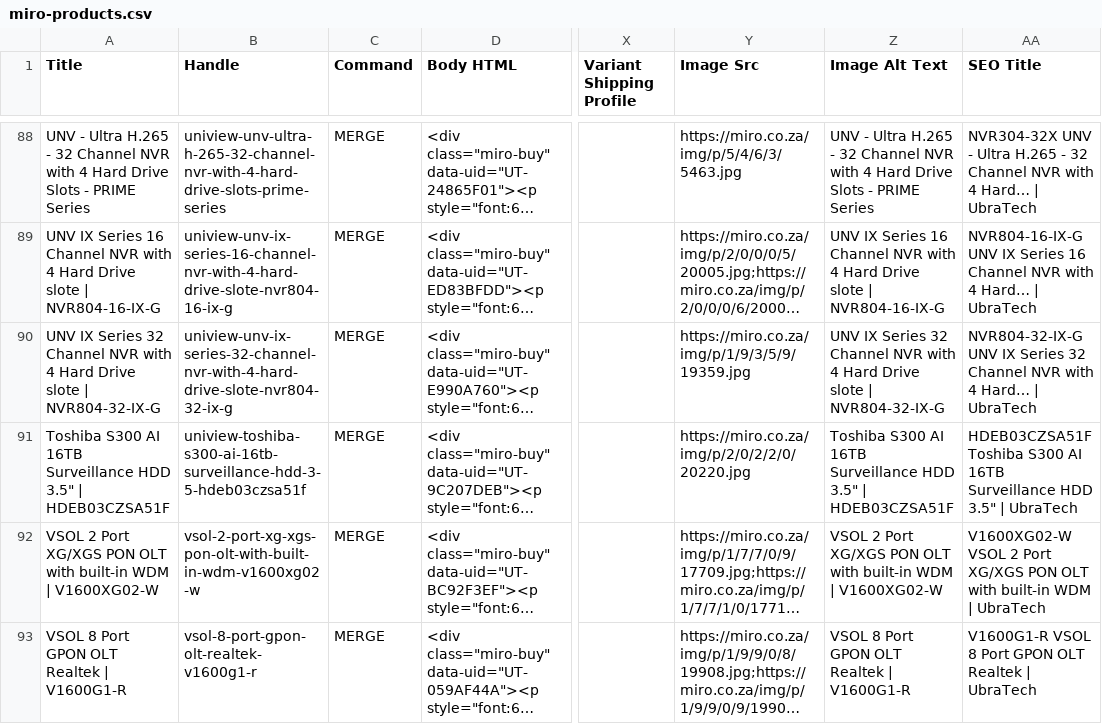
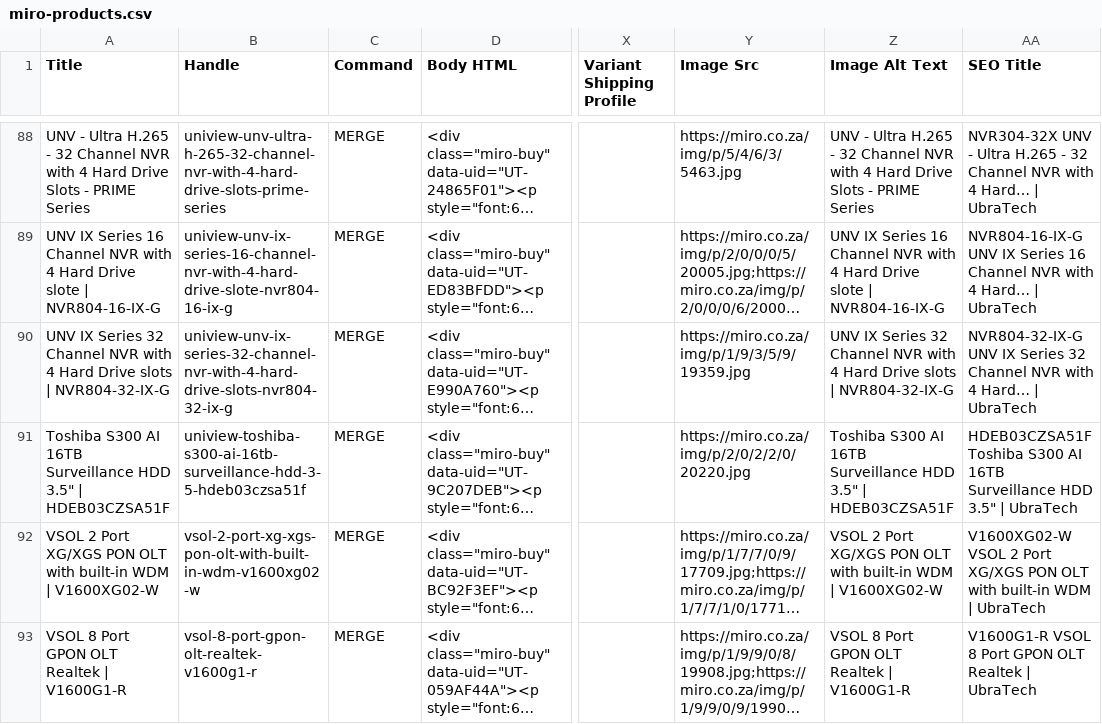
Before and after one commit to ryallonline/ubratech-finder, a CSV file: miro-products.csv, drawn as a sheet; only a part is shown, gaps mark what is left out; long unchanged cells end in …; the diff covers the shown part only; the diff names each change by its address in the sheet, - before the commit and + after, or states it on an @@ line.

```diff
--- a/miro-products.csv
+++ b/miro-products.csv
-A90 (Title): …Hard Drive slote | NVR804-32-IX-G
+A90 (Title): …Hard Drive slots | NVR804-32-IX-G
-B90 (Handle): uniview-unv-ix-series-32-channel-nvr-with-4-hard-drive-slote-nvr804-32-ix-g
+B90 (Handle): uniview-unv-ix-series-32-channel-nvr-with-4-hard-drive-slots-nvr804-32-ix-g
-Z90 (Image Alt Text): …Hard Drive slote | NVR804-32-IX-G
+Z90 (Image Alt Text): …Hard Drive slots | NVR804-32-IX-G
```
Also changed, not shown: 1 added row elsewhere in this file, 2 other files.
